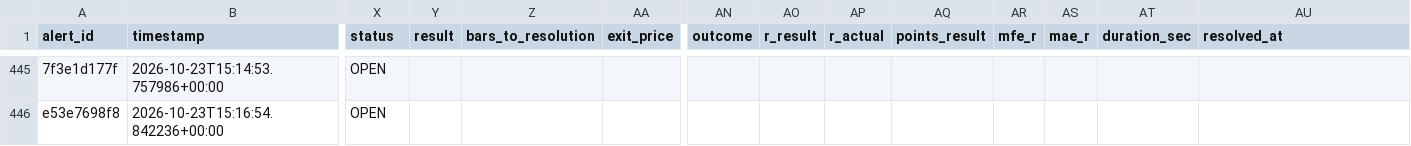
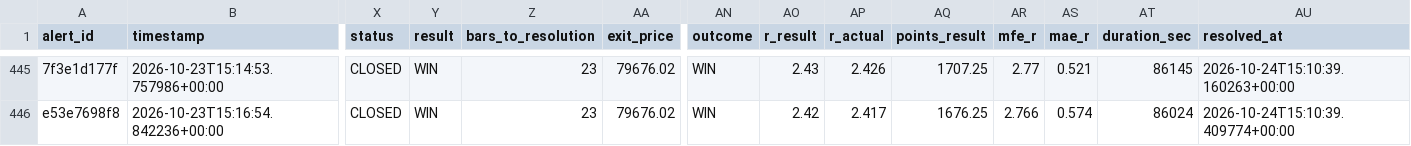
Before and after one commit to kdubsk1/bot, a CSV file: outcomes.csv, drawn as a sheet; only a part is shown, gaps mark what is left out; the diff covers the shown part only; the diff names each change by its address in the sheet, - before the commit and + after, or states it on an @@ line.

```diff
--- a/outcomes.csv
+++ b/outcomes.csv
-X445:X446 (status): OPEN
+X445:X446 (status): CLOSED
-Y445:Y446 (result): (empty)
+Y445:Y446 (result): WIN
-Z445:Z446 (bars_to_resolution): (empty)
+Z445:Z446 (bars_to_resolution): 23
-AA445:AA446 (exit_price): (empty)
+AA445:AA446 (exit_price): 79676.02
-AN445:AN446 (outcome): (empty)
+AN445:AN446 (outcome): WIN
-AO445 (r_result): (empty)
+AO445 (r_result): 2.43
-AP445 (r_actual): (empty)
+AP445 (r_actual): 2.426
-AQ445 (points_result): (empty)
+AQ445 (points_result): 1707.25
-AR445 (mfe_r): (empty)
+AR445 (mfe_r): 2.77
-AS445 (mae_r): (empty)
+AS445 (mae_r): 0.521
-AT445 (duration_sec): (empty)
+AT445 (duration_sec): 86145
-AU445 (resolved_at): (empty)
+AU445 (resolved_at): 2026-10-24T15:10:39.160263+00:00
-AO446 (r_result): (empty)
+AO446 (r_result): 2.42
-AP446 (r_actual): (empty)
+AP446 (r_actual): 2.417
-AQ446 (points_result): (empty)
+AQ446 (points_result): 1676.25
-AR446 (mfe_r): (empty)
+AR446 (mfe_r): 2.766
-AS446 (mae_r): (empty)
+AS446 (mae_r): 0.574
-AT446 (duration_sec): (empty)
+AT446 (duration_sec): 86024
-AU446 (resolved_at): (empty)
+AU446 (resolved_at): 2026-10-24T15:10:39.409774+00:00
```
Also changed, not shown: 120 edited cells elsewhere in this file.
